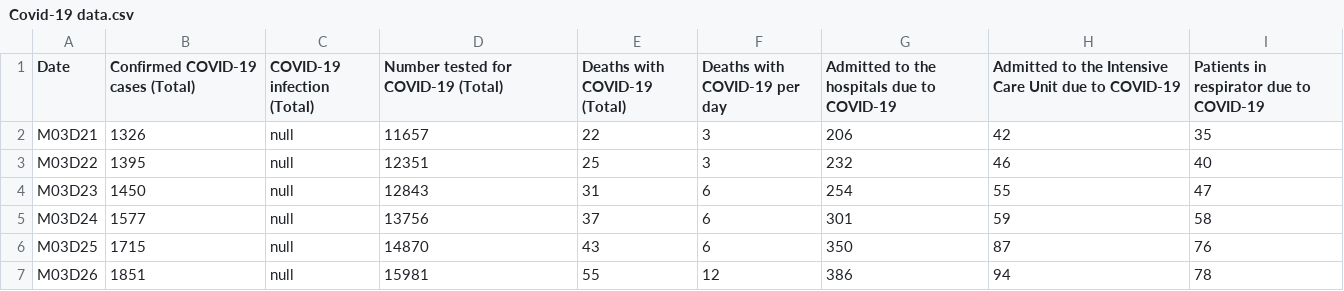
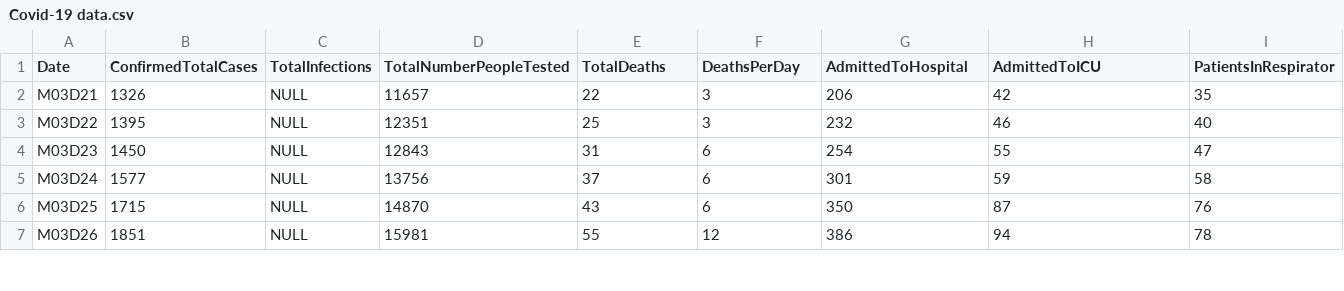
Before and after one commit to shrestaz/covid, a CSV file: Covid-19 data.csv, drawn as a sheet; only a part is shown; the diff covers the shown part only.

Commit message:
Updated data types

```diff
--- a/Covid-19 data.csv
+++ b/Covid-19 data.csv
@@ -1,7 +1,7 @@
-Date,Confirmed COVID-19 cases (Total),COVID-19 infection (Total),Number tested for COVID-19 (Total),Deaths with COVID-19 (Total),Deaths with COVID-19 per day,Admitted to the hospitals due to COVID-19,Admitted to the Intensive Care Unit due to COVID-19,Patients in respirator due to COVID-19
-M03D21,1326,null,11657,22,3,206,42,35
-M03D22,1395,null,12351,25,3,232,46,40
-M03D23,1450,null,12843,31,6,254,55,47
-M03D24,1577,null,13756,37,6,301,59,58
-M03D25,1715,null,14870,43,6,350,87,76
-M03D26,1851,null,15981,55,12,386,94,78
+Date,ConfirmedTotalCases,TotalInfections,TotalNumberPeopleTested,TotalDeaths,DeathsPerDay,AdmittedToHospital,AdmittedToICU,PatientsInRespirator
+M03D21,1326,NULL,11657,22,3,206,42,35
+M03D22,1395,NULL,12351,25,3,232,46,40
+M03D23,1450,NULL,12843,31,6,254,55,47
+M03D24,1577,NULL,13756,37,6,301,59,58
+M03D25,1715,NULL,14870,43,6,350,87,76
+M03D26,1851,NULL,15981,55,12,386,94,78
```
Also changed, not shown: 108 edited cells elsewhere in this file, 1 other file.
